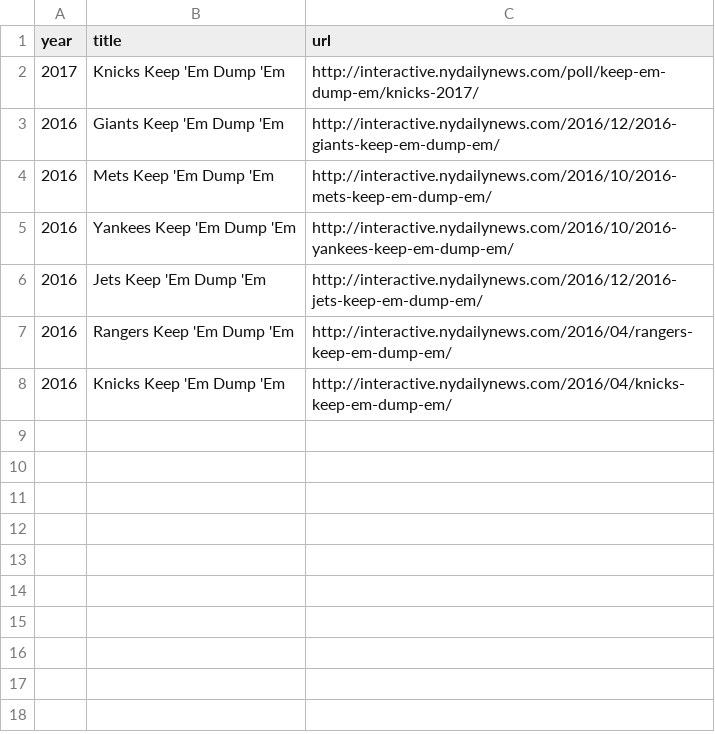
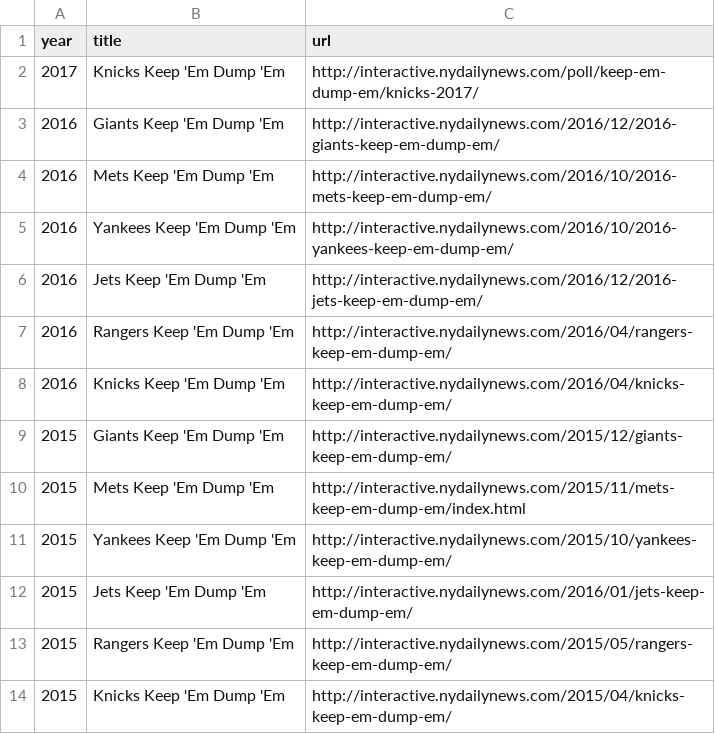
Before and after one commit to nydailynews/keep-em-dump-em, a CSV file: www/data.csv, drawn as a sheet; the diff names each change by its address in the sheet, - before the commit and + after, or states it on an @@ line.

Commit message:
Add the rest of 2015's keep/dump's

```diff
--- a/www/data.csv
+++ b/www/data.csv
+row 9: 2015 | Giants Keep 'Em Dump 'Em | http://interactive.nydailynews.com/2015/12/giants-keep-em-dump-em/
+row 10: 2015 | Mets Keep 'Em Dump 'Em | http://interactive.nydailynews.com/2015/11/mets-keep-em-dump-em/index.html
+row 11: 2015 | Yankees Keep 'Em Dump 'Em | http://interactive.nydailynews.com/2015/10/yankees-keep-em-dump-em/
+row 12: 2015 | Jets Keep 'Em Dump 'Em | http://interactive.nydailynews.com/2016/01/jets-keep-em-dump-em/
+row 13: 2015 | Rangers Keep 'Em Dump 'Em | http://interactive.nydailynews.com/2015/05/rangers-keep-em-dump-em/
+row 14: 2015 | Knicks Keep 'Em Dump 'Em | http://interactive.nydailynews.com/2015/04/knicks-keep-em-dump-em/
```
